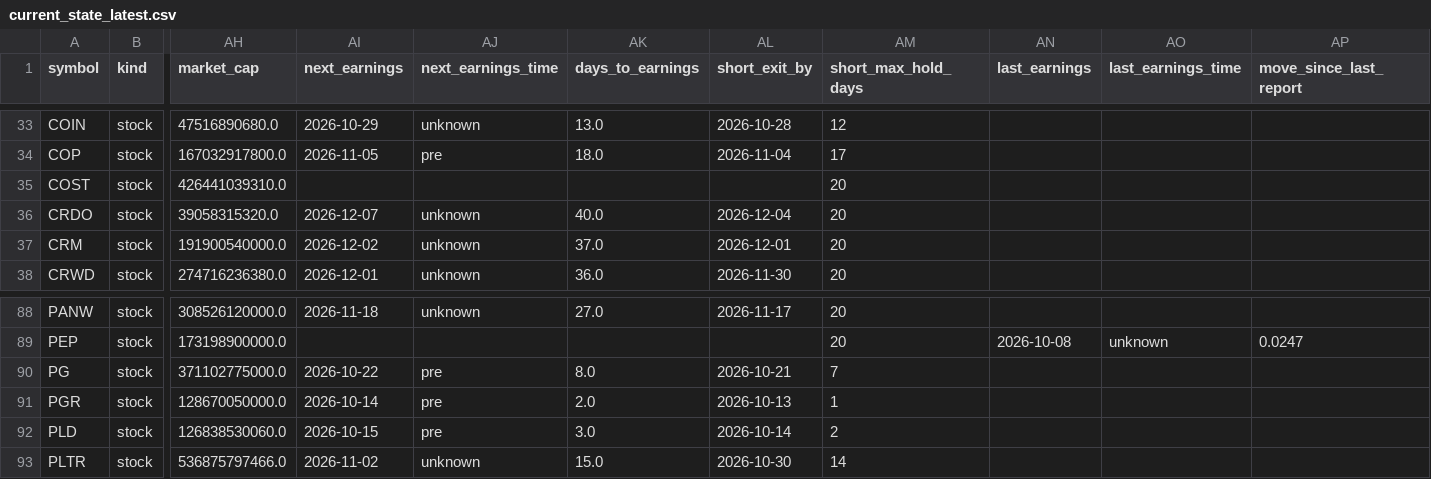
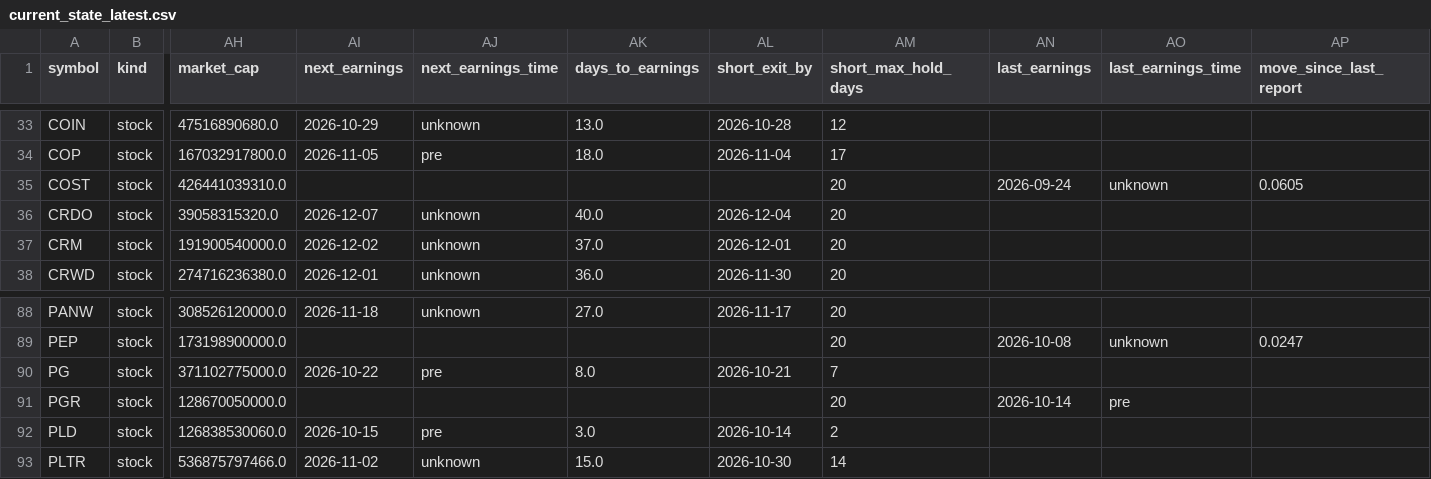
Before and after one commit to Liornim/spmo-market-bridge, a CSV file: core/current_state_latest.csv, drawn as a sheet; only a part is shown, gaps mark what is left out; the diff covers the shown part only; the diff names each change by its address in the sheet, - before the commit and + after, or states it on an @@ line.

```diff
--- a/core/current_state_latest.csv
+++ b/core/current_state_latest.csv
-AN35 (last_earnings): (empty)
+AN35 (last_earnings): 2026-09-24
-AO35 (last_earnings_time): (empty)
+AO35 (last_earnings_time): unknown
-AP35 (move_since_last_report): (empty)
+AP35 (move_since_last_report): 0.0605
-AI91 (next_earnings): 2026-10-14
+AI91 (next_earnings): (empty)
-AJ91 (next_earnings_time): pre
+AJ91 (next_earnings_time): (empty)
-AK91 (days_to_earnings): 2.0
+AK91 (days_to_earnings): (empty)
-AL91 (short_exit_by): 2026-10-13
+AL91 (short_exit_by): (empty)
-AM91 (short_max_hold_days): 1
+AM91 (short_max_hold_days): 20
-AN91 (last_earnings): (empty)
+AN91 (last_earnings): 2026-10-14
-AO91 (last_earnings_time): (empty)
+AO91 (last_earnings_time): pre
```
Also changed, not shown: 31 edited cells elsewhere in this file, 2 other files.
